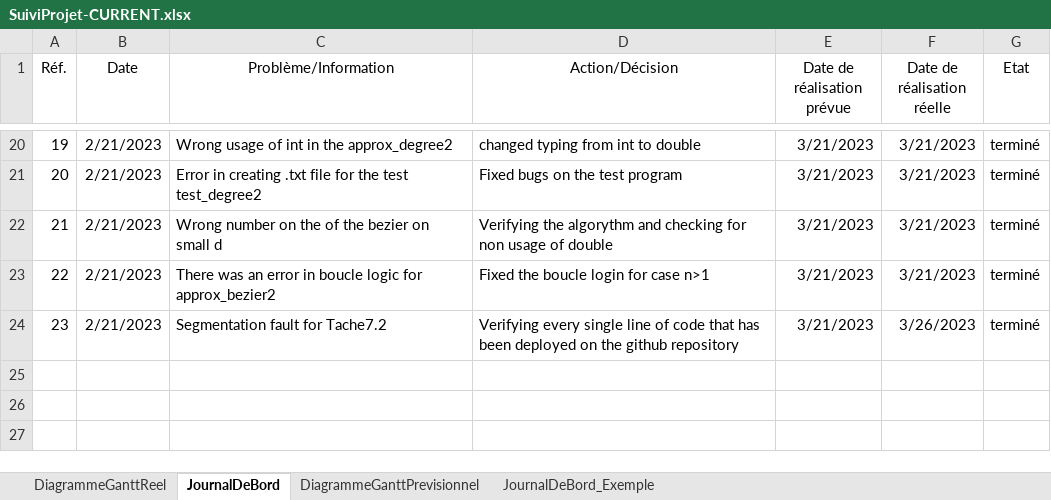
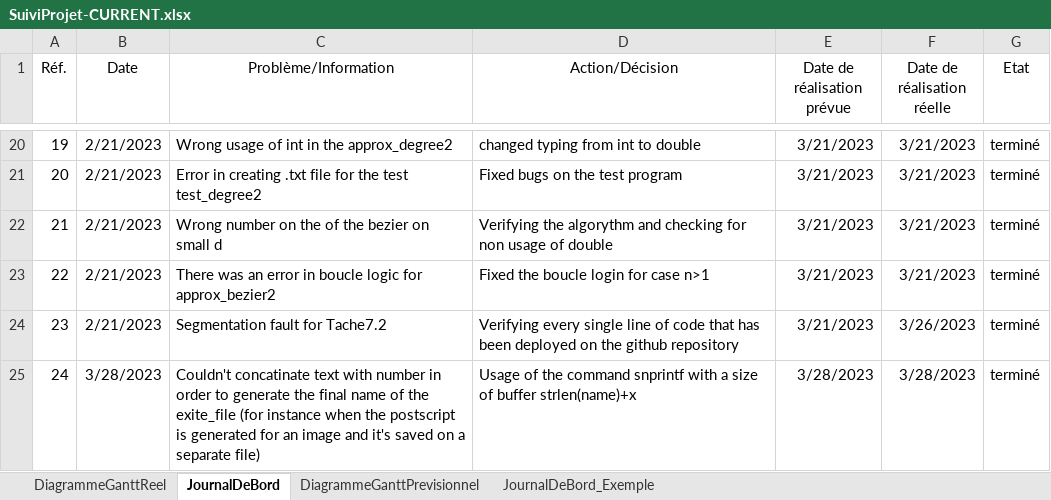
Before and after one commit to vskarleas/MAP401, an Excel workbook: Suivi du projet/SuiviProjet-CURRENT.xlsx, sheet JournalDeBord, drawn as a sheet; only a part is shown, gaps mark what is left out; values as stored, in another font and other column widths than the file's, no borders; the diff names each change by its address in the sheet, - before the commit and + after, or states it on an @@ line.

```diff
--- a/Suivi du projet/SuiviProjet-CURRENT.xlsx (sheet JournalDeBord)
+++ b/Suivi du projet/SuiviProjet-CURRENT.xlsx (sheet JournalDeBord)
+row 25: 24 | 3/28/2023 | Couldn't concatinate text with number in order to generate the final name of the exite_file (for instance when the postscript is generated for an image and it's saved on a separate file) | Usage of the command snprintf with a size of buffer strlen(name)+x | 3/28/2023 | 3/28/2023 | terminé
```
Also changed, not shown: sheet DiagrammeGanttReel, 2 other files.
